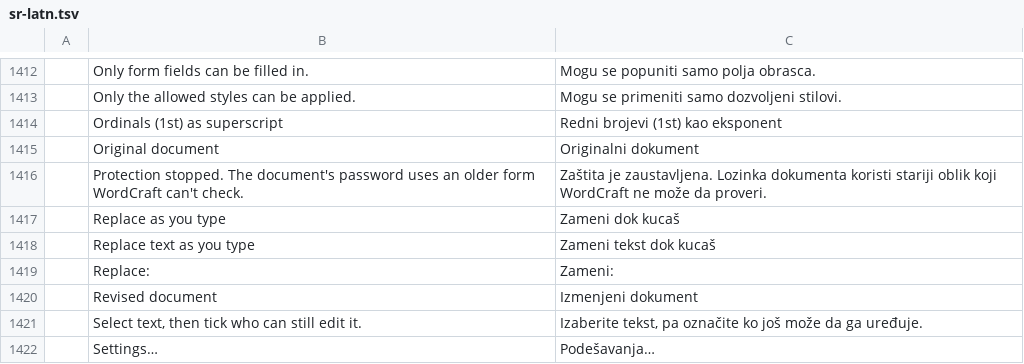
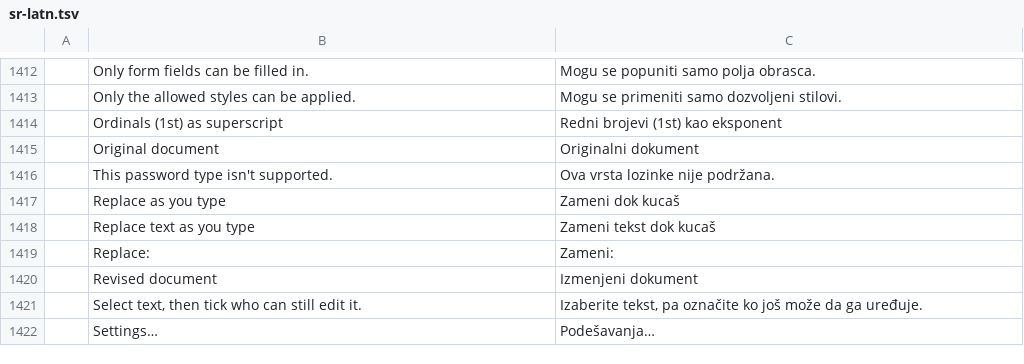
Before and after one commit to cobaltblueocean/storytold-wordcraft, a TSV file: crates/ui-egui/src/i18n/sr-latn.tsv, drawn as a sheet; only a part is shown, gaps mark what is left out.

```diff
--- a/crates/ui-egui/src/i18n/sr-latn.tsv
+++ b/crates/ui-egui/src/i18n/sr-latn.tsv
@@ -1415,3 +1415,3 @@
 	Original document	Originalni dokument
-	Protection stopped. The document's password uses an older form WordCraft can't check.	Zaštita je zaustavljena. Lozinka dokumenta koristi stariji oblik koji WordCraft ne može da proveri.
+	This password type isn't supported.	Ova vrsta lozinke nije podržana.
 	Replace as you type	Zameni dok kucaš
```
Also changed, not shown: crates/ui-egui/src/i18n/es.tsv, crates/ui-egui/src/i18n/et.tsv, 14 other files.
